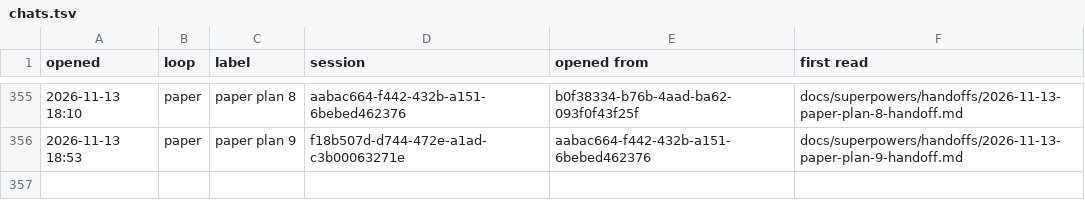
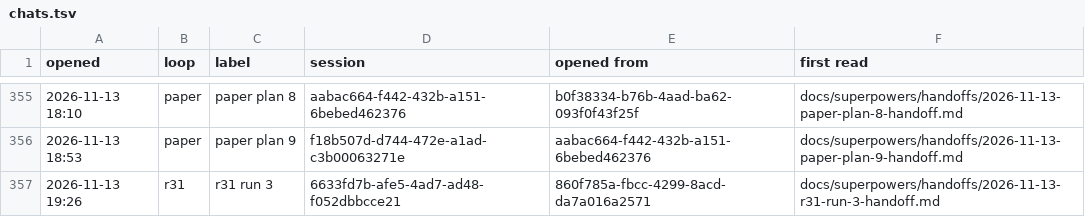
Before and after one commit to AugustOxQ/CoSiR, a TSV file: docs/superpowers/handoffs/chats.tsv, drawn as a sheet; only a part is shown, gaps mark what is left out.

```diff
--- a/docs/superpowers/handoffs/chats.tsv
+++ b/docs/superpowers/handoffs/chats.tsv
@@ -356 +356,2 @@ opened	loop	label	session	opened from	first read
 2026-11-13 18:53	paper	paper plan 9	f18b507d-d744-472e-a1ad-c3b00063271e	aabac664-f442-432b-a151-6bebed462376	docs/superpowers/handoffs/2026-11-13-paper-plan-9-handoff.md
+2026-11-13 19:26	r31	r31 run 3	6633fd7b-afe5-4ad7-ad48-f052dbbcce21	860f785a-fbcc-4299-8acd-da7a016a2571	docs/superpowers/handoffs/2026-11-13-r31-run-3-handoff.md
```
Also changed, not shown: 1 other file.
